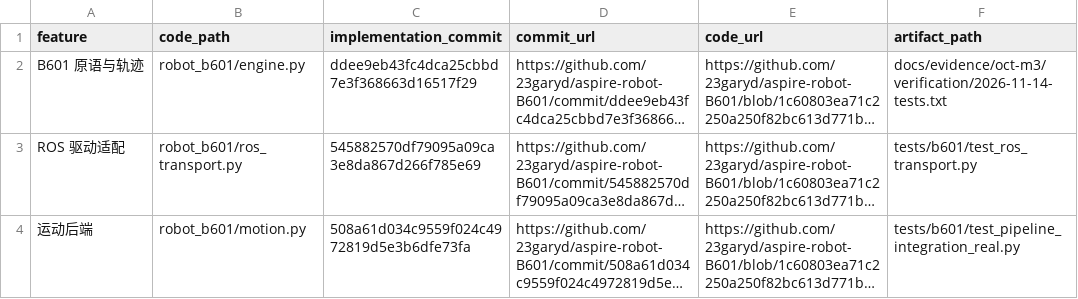
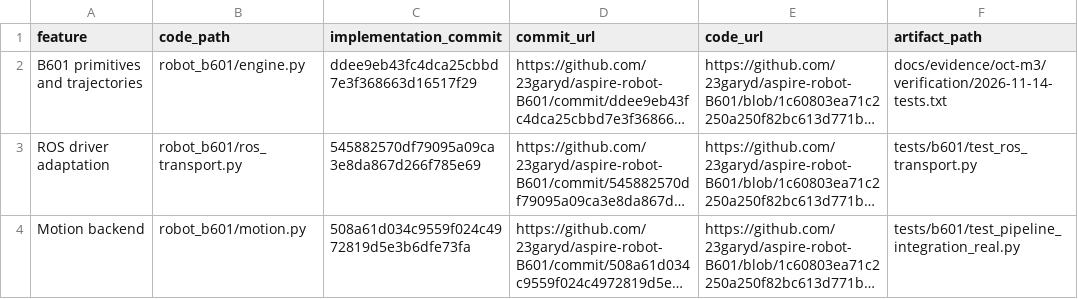
Before and after one commit to 23garyd/aspire-robot-B601, a CSV file: docs/evidence/oct-m3/implementation-commits.csv, drawn as a sheet; long unchanged cells end in …; the diff names each change by its address in the sheet, - before the commit and + after, or states it on an @@ line.

```diff
--- a/docs/evidence/oct-m3/implementation-commits.csv
+++ b/docs/evidence/oct-m3/implementation-commits.csv
-A2 (feature): B601 原语与轨迹
+A2 (feature): B601 primitives and trajectories
-A3 (feature): ROS 驱动适配
+A3 (feature): ROS driver adaptation
-A4 (feature): 运动后端
+A4 (feature): Motion backend
```
Also changed, not shown: docs/evidence/dec-m5/benchmark-index.csv, docs/evidence/dec-m5/manifest.csv, 17 other files.
